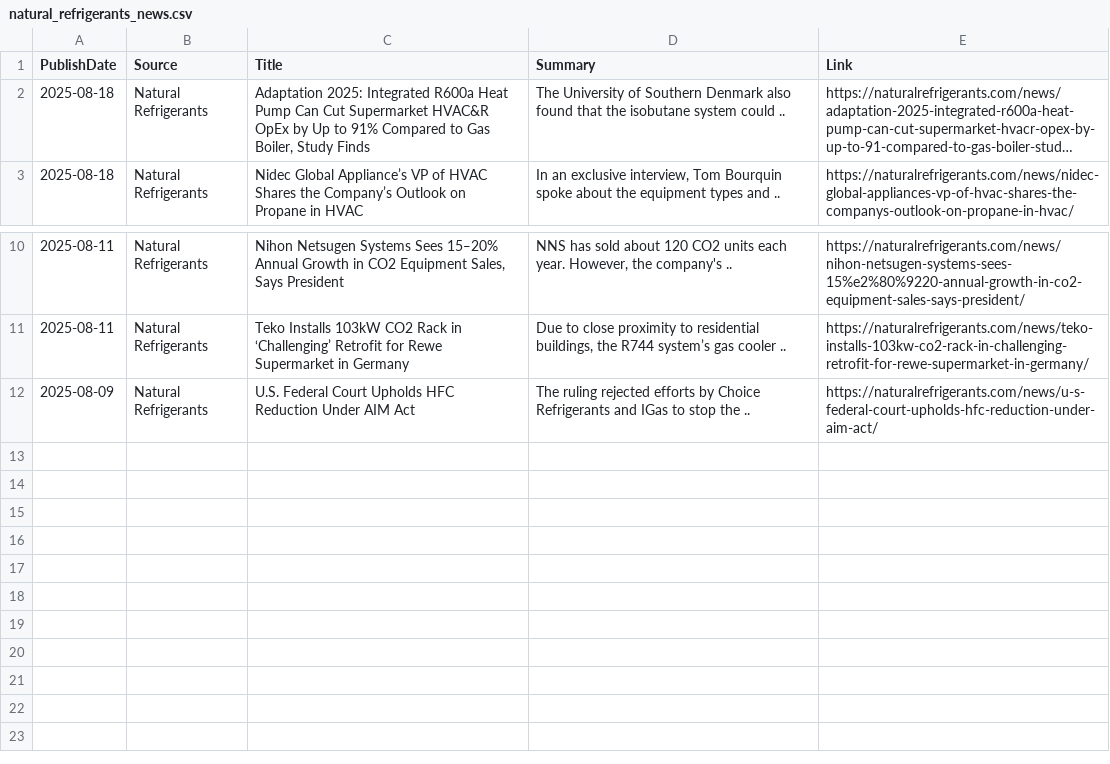
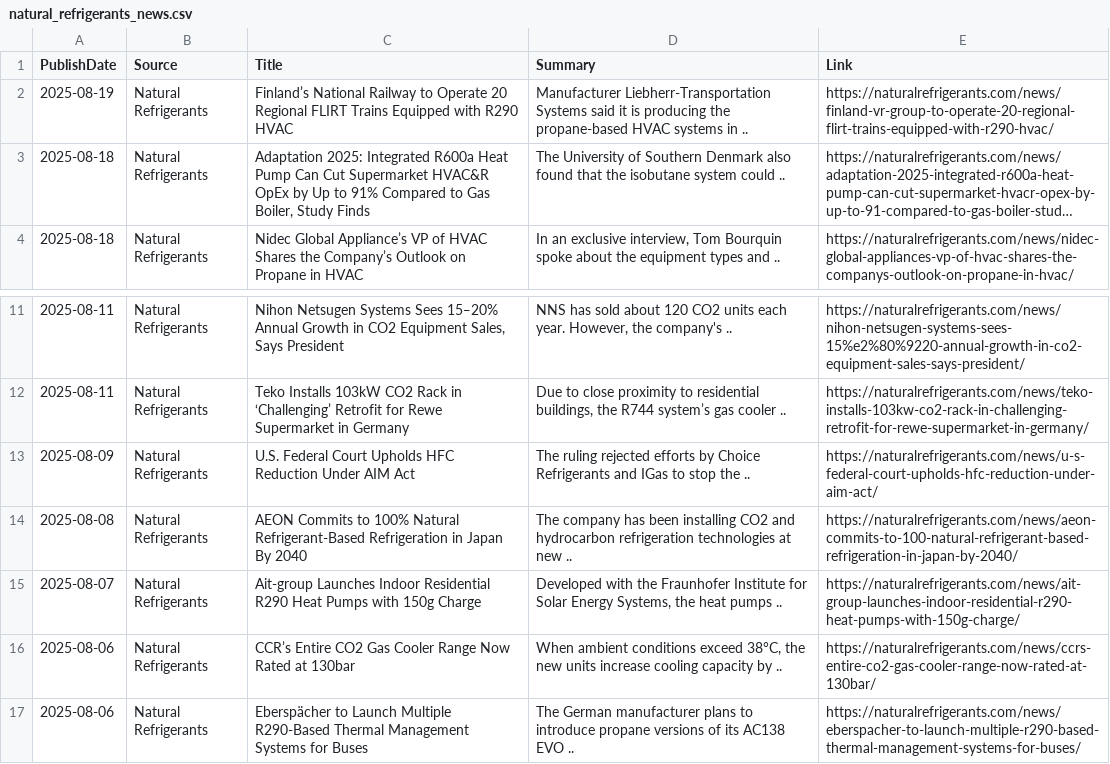
Before and after one commit to ivan-sanjuan/HVAC_News_Scraper, a CSV file: csv/natural_refrigerants_news.csv, drawn as a sheet; only a part is shown, gaps mark what is left out; long unchanged cells end in …; the diff names each change by its address in the sheet, - before the commit and + after, or states it on an @@ line.

```diff
--- a/csv/natural_refrigerants_news.csv
+++ b/csv/natural_refrigerants_news.csv
+row 2: 2025-08-19 | Natural Refrigerants | Finland’s National Railway to Operate 20 Regional FLIRT Trains Equipped with R290 HVAC | Manufacturer Liebherr-Transportation Systems said it is producing the propane-based HVAC systems in .. | https://naturalrefrigerants.com/news/finland-vr-group-to-operate-20-regional-flirt-trains-equipped-with-r290-hvac/
+row 14: 2025-08-08 | Natural Refrigerants | AEON Commits to 100% Natural Refrigerant-Based Refrigeration in Japan By 2040 | The company has been installing CO2 and hydrocarbon refrigeration technologies at new .. | https://naturalrefrigerants.com/news/aeon-commits-to-100-natural-refrigerant-based-refrigeration-in-japan-by-2040/
+row 15: 2025-08-07 | Natural Refrigerants | Ait-group Launches Indoor Residential R290 Heat Pumps with 150g Charge | Developed with the Fraunhofer Institute for Solar Energy Systems, the heat pumps .. | https://naturalrefrigerants.com/news/ait-group-launches-indoor-residential-r290-heat-pumps-with-150g-charge/
+row 16: 2025-08-06 | Natural Refrigerants | CCR’s Entire CO2 Gas Cooler Range Now Rated at 130bar | When ambient conditions exceed 38°C, the new units increase cooling capacity by .. | https://naturalrefrigerants.com/news/ccrs-entire-co2-gas-cooler-range-now-rated-at-130bar/
+row 17: 2025-08-06 | Natural Refrigerants | Eberspächer to Launch Multiple R290-Based Thermal Management Systems for Buses | The German manufacturer plans to introduce propane versions of its AC138 EVO .. | https://naturalrefrigerants.com/news/eberspacher-to-launch-multiple-r290-based-thermal-management-systems-for-buses/
```
Also changed, not shown: 2 other files.
